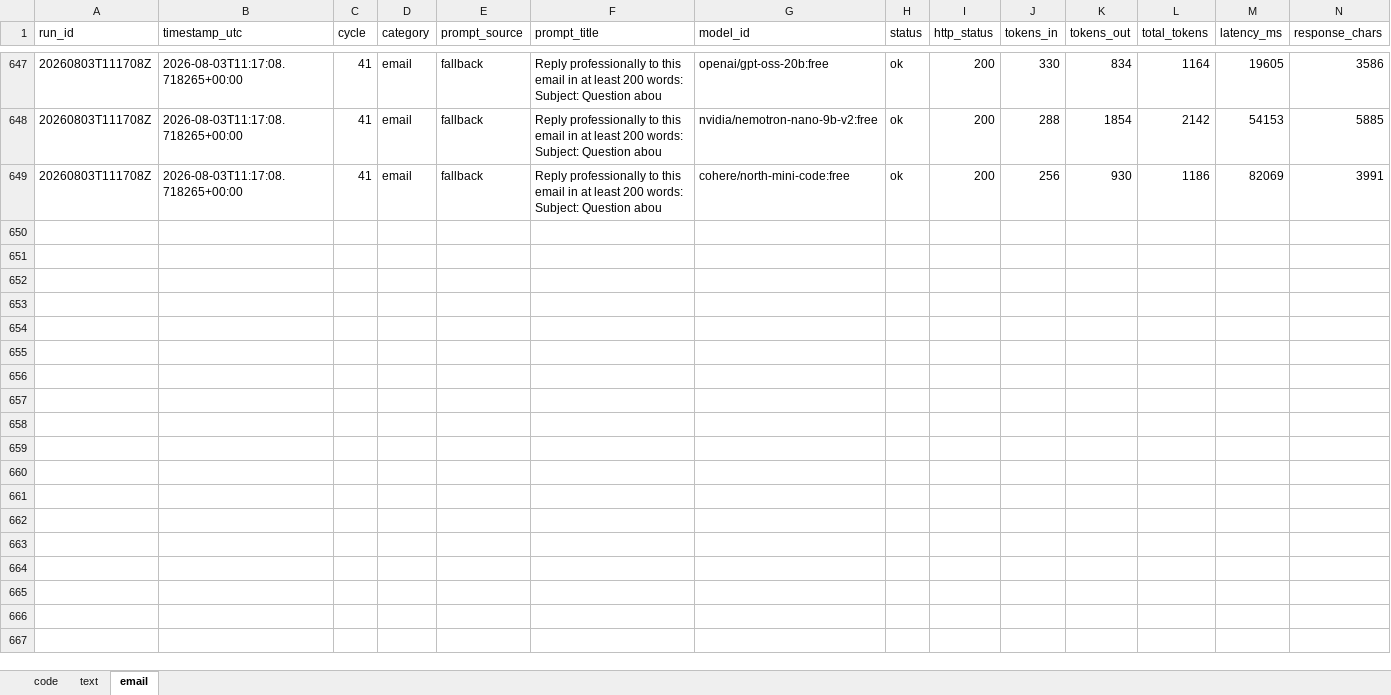
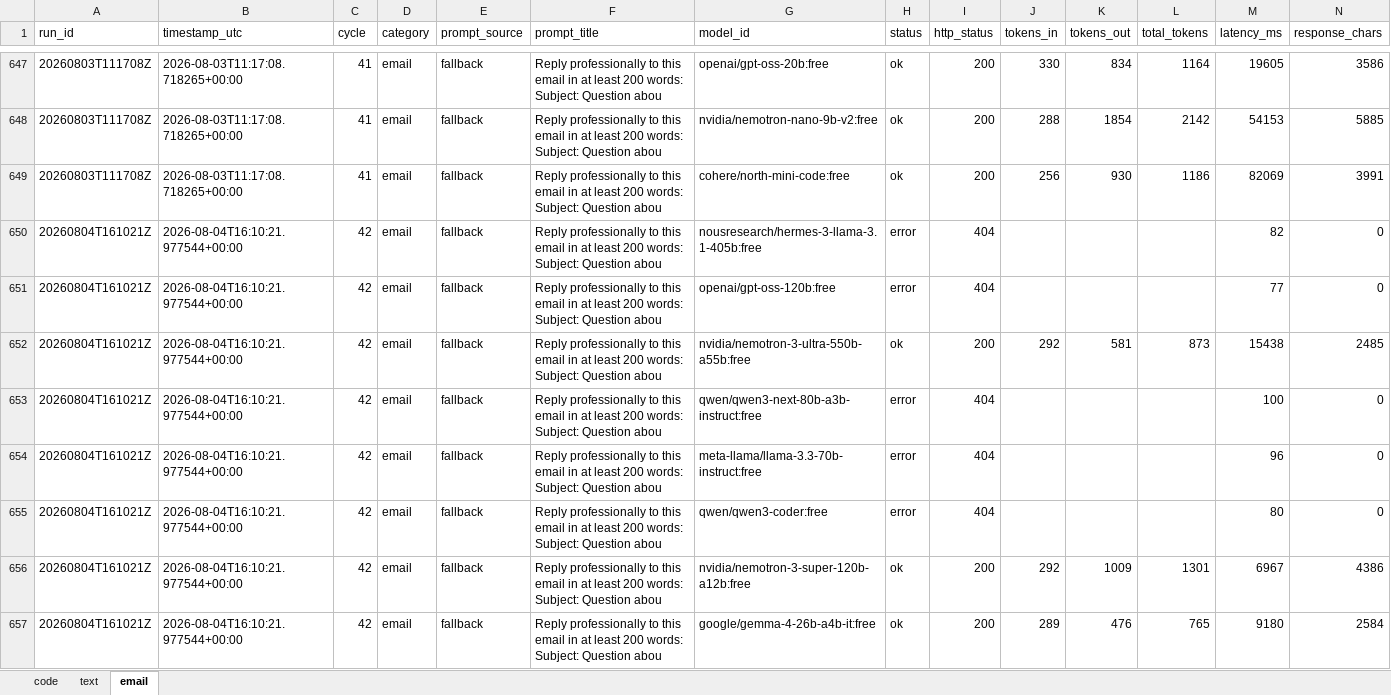
Before and after one commit to upendrasabnis/model-bench, an Excel workbook: results.xlsx, sheet email, drawn as a sheet; only a part is shown, gaps mark what is left out; values as stored, in another font and other column widths than the file's, no borders; rows hold the shown columns only; the diff covers the shown part only; the diff names each change by its address in the sheet, - before the commit and + after, or states it on an @@ line.

```diff
--- a/results.xlsx (sheet email)
+++ b/results.xlsx (sheet email)
+row 650: 20260804T161021Z | 2026-08-04T16:10:21.977544+00:00 | 42 | email | fallback | Reply professionally to this email in at least 200 words: Subject: Question abou | nousresearch/hermes-3-llama-3.1-405b:free | error | 404 |  |  |  | 82 | 0
+row 651: 20260804T161021Z | 2026-08-04T16:10:21.977544+00:00 | 42 | email | fallback | Reply professionally to this email in at least 200 words: Subject: Question abou | openai/gpt-oss-120b:free | error | 404 |  |  |  | 77 | 0
+row 652: 20260804T161021Z | 2026-08-04T16:10:21.977544+00:00 | 42 | email | fallback | Reply professionally to this email in at least 200 words: Subject: Question abou | nvidia/nemotron-3-ultra-550b-a55b:free | ok | 200 | 292 | 581 | 873 | 15438 | 2485
+row 653: 20260804T161021Z | 2026-08-04T16:10:21.977544+00:00 | 42 | email | fallback | Reply professionally to this email in at least 200 words: Subject: Question abou | qwen/qwen3-next-80b-a3b-instruct:free | error | 404 |  |  |  | 100 | 0
+row 654: 20260804T161021Z | 2026-08-04T16:10:21.977544+00:00 | 42 | email | fallback | Reply professionally to this email in at least 200 words: Subject: Question abou | meta-llama/llama-3.3-70b-instruct:free | error | 404 |  |  |  | 96 | 0
+row 655: 20260804T161021Z | 2026-08-04T16:10:21.977544+00:00 | 42 | email | fallback | Reply professionally to this email in at least 200 words: Subject: Question abou | qwen/qwen3-coder:free | error | 404 |  |  |  | 80 | 0
+row 656: 20260804T161021Z | 2026-08-04T16:10:21.977544+00:00 | 42 | email | fallback | Reply professionally to this email in at least 200 words: Subject: Question abou | nvidia/nemotron-3-super-120b-a12b:free | ok | 200 | 292 | 1009 | 1301 | 6967 | 4386
+row 657: 20260804T161021Z | 2026-08-04T16:10:21.977544+00:00 | 42 | email | fallback | Reply professionally to this email in at least 200 words: Subject: Question abou | google/gemma-4-26b-a4b-it:free | ok | 200 | 289 | 476 | 765 | 9180 | 2584
```
Also changed, not shown: 8 added rows elsewhere in this sheet, sheet text, sheet code, 25 other files.
